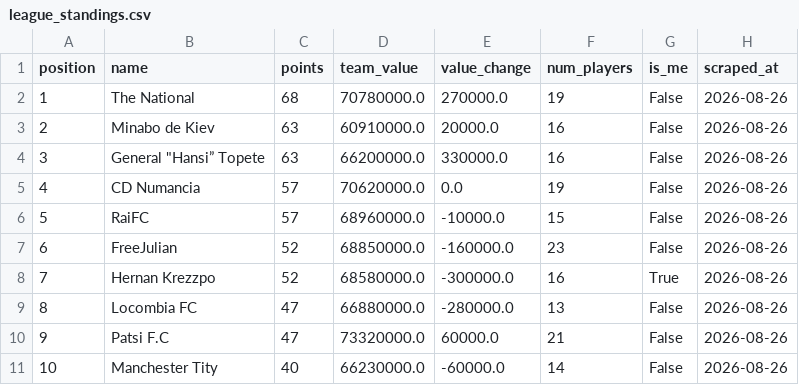
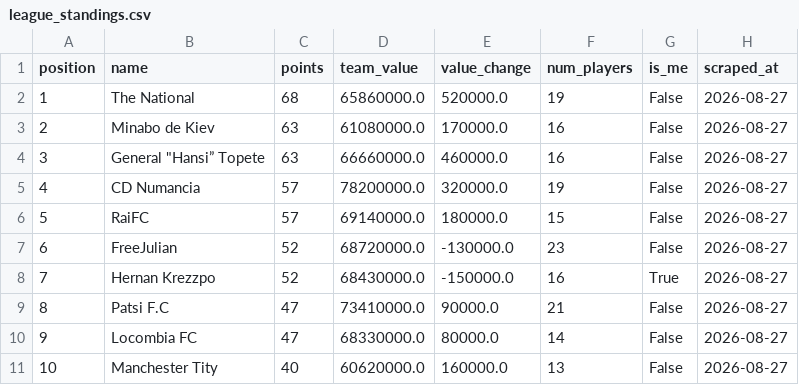
Before and after one commit to nilcrespo/BiwengerBot, a CSV file: csvs/others/league_standings.csv, drawn as a sheet.

```diff
--- a/csvs/others/league_standings.csv
+++ b/csvs/others/league_standings.csv
@@ -1,11 +1,11 @@
 position,name,points,team_value,value_change,num_players,is_me,scraped_at
-1,The National,68,70780000.0,270000.0,19,False,2026-08-26
-2,Minabo de Kiev,63,60910000.0,20000.0,16,False,2026-08-26
-3,"General ""Hansi” Topete",63,66200000.0,330000.0,16,False,2026-08-26
-4,CD Numancia,57,70620000.0,0.0,19,False,2026-08-26
-5,RaiFC,57,68960000.0,-10000.0,15,False,2026-08-26
-6,FreeJulian,52,68850000.0,-160000.0,23,False,2026-08-26
-7,Hernan Krezzpo,52,68580000.0,-300000.0,16,True,2026-08-26
-8,Locombia FC,47,66880000.0,-280000.0,13,False,2026-08-26
-9,Patsi F.C,47,73320000.0,60000.0,21,False,2026-08-26
-10,Manchester Tity,40,66230000.0,-60000.0,14,False,2026-08-26
+1,The National,68,65860000.0,520000.0,19,False,2026-08-27
+2,Minabo de Kiev,63,61080000.0,170000.0,16,False,2026-08-27
+3,"General ""Hansi” Topete",63,66660000.0,460000.0,16,False,2026-08-27
+4,CD Numancia,57,78200000.0,320000.0,19,False,2026-08-27
+5,RaiFC,57,69140000.0,180000.0,15,False,2026-08-27
+6,FreeJulian,52,68720000.0,-130000.0,23,False,2026-08-27
+7,Hernan Krezzpo,52,68430000.0,-150000.0,16,True,2026-08-27
+8,Patsi F.C,47,73410000.0,90000.0,21,False,2026-08-27
+9,Locombia FC,47,68330000.0,80000.0,14,False,2026-08-27
+10,Manchester Tity,40,60620000.0,160000.0,13,False,2026-08-27
```
Also changed, not shown: csvs/others/round_scores.csv, csvs/teams/team_General_Hansi_Topete.csv, 13 other files.
